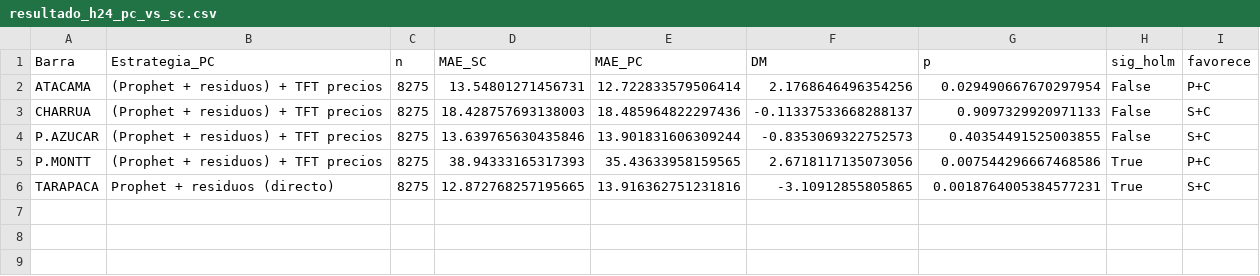
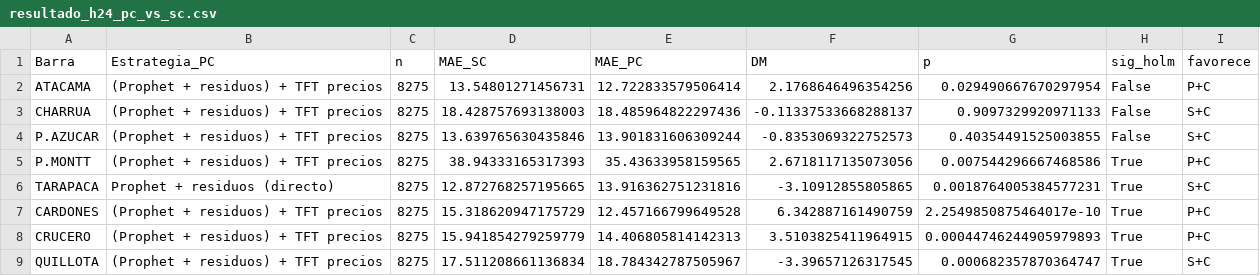
Before and after one commit to benjamitchell/Tesis-TFT-Electricidad, a CSV file: Scripts/resultado_h24_pc_vs_sc.csv, drawn as a sheet; the diff names each change by its address in the sheet, - before the commit and + after, or states it on an @@ line.

```diff
--- a/Scripts/resultado_h24_pc_vs_sc.csv
+++ b/Scripts/resultado_h24_pc_vs_sc.csv
+row 7: CARDONES | (Prophet + residuos) + TFT precios | 8275 | 15.318620947175729 | 12.457166799649528 | 6.342887161490759 | 2.2549850875464017e-10 | True | P+C
+row 8: CRUCERO | (Prophet + residuos) + TFT precios | 8275 | 15.941854279259779 | 14.406805814142313 | 3.5103825411964915 | 0.00044746244905979893 | True | P+C
+row 9: QUILLOTA | (Prophet + residuos) + TFT precios | 8275 | 17.511208661136834 | 18.784342787505967 | -3.39657126317545 | 0.000682357870364747 | True | S+C
```
Also changed, not shown: Scripts/resultado_h24_ln_vs_dyt_dia.csv, Scripts/resultado_h24_pc_estrategias.csv, 13 other files.
